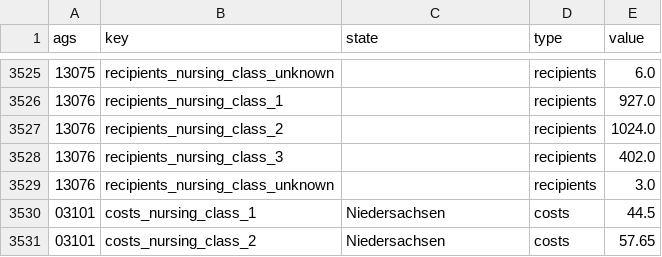
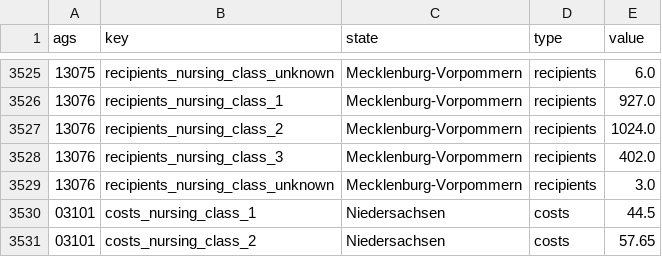
Before and after one commit to correctiv/pflege-notebook, a CSV file: states/states.csv, drawn as a sheet; only a part is shown, gaps mark what is left out; the diff covers the shown part only.

Commit message:
Add in states.csv

```diff
--- a/states/states.csv
+++ b/states/states.csv
@@ -3525,6 +3525,6 @@ ags,key,state,type,value
-13075,recipients_nursing_class_unknown,,recipients,6.0
-13076,recipients_nursing_class_1,,recipients,927.0
-13076,recipients_nursing_class_2,,recipients,1024.0
-13076,recipients_nursing_class_3,,recipients,402.0
-13076,recipients_nursing_class_unknown,,recipients,3.0
+13075,recipients_nursing_class_unknown,Mecklenburg-Vorpommern,recipients,6.0
+13076,recipients_nursing_class_1,Mecklenburg-Vorpommern,recipients,927.0
+13076,recipients_nursing_class_2,Mecklenburg-Vorpommern,recipients,1024.0
+13076,recipients_nursing_class_3,Mecklenburg-Vorpommern,recipients,402.0
+13076,recipients_nursing_class_unknown,Mecklenburg-Vorpommern,recipients,3.0
 03101,costs_nursing_class_1,Niedersachsen,costs,44.5
```
Also changed, not shown: 27 edited cells elsewhere in this file.
